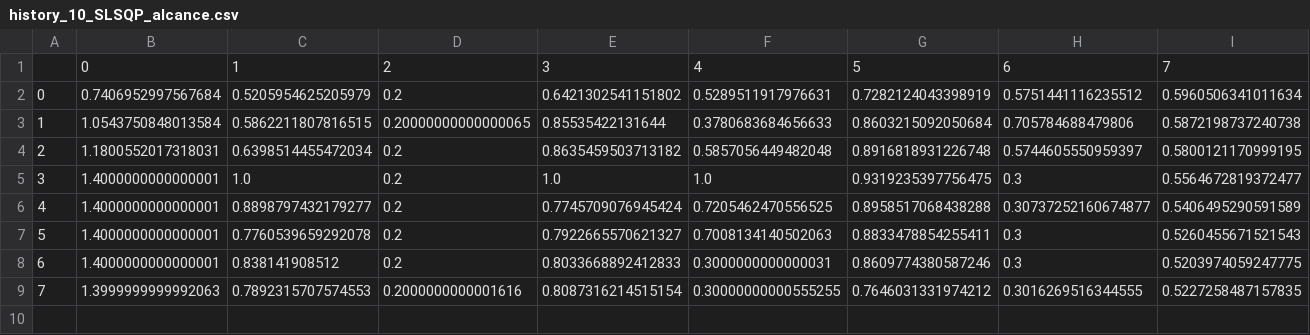
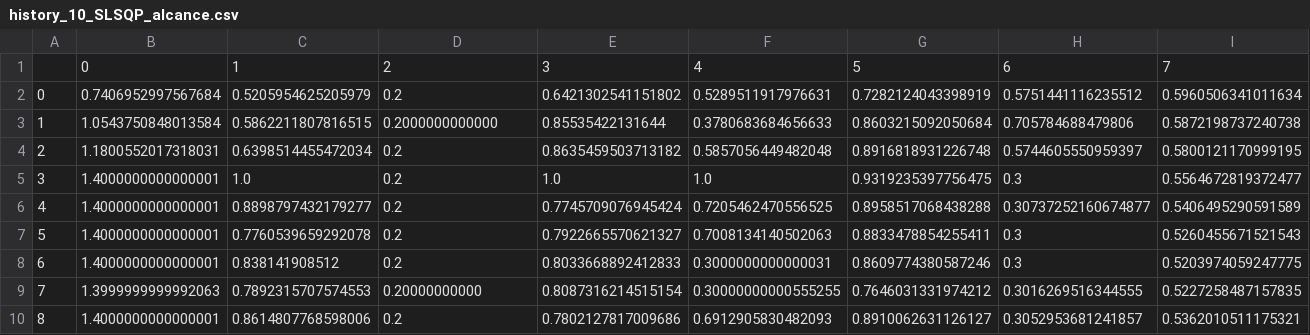
Before and after one commit to Matheus-Ribeiro-ITA/TG-Stella-MDO, a CSV file: optimization/history/rodada_final/history_10_SLSQP_alcance.csv, drawn as a sheet; only a part is shown; rows hold the shown columns only; the diff names each change by its address in the sheet, - before the commit and + after, or states it on an @@ line.

```diff
--- a/optimization/history/rodada_final/history_10_SLSQP_alcance.csv
+++ b/optimization/history/rodada_final/history_10_SLSQP_alcance.csv
-D3: 0.20000000000000065
+D3: 0.2000000000000
-D9: 0.2000000000001616
+D9: 0.20000000000
+row 10: 8 | 1.4000000000000001 | 0.8614807768598006 | 0.2 | 0.7802127817009686 | 0.6912905830482093 | 0.8910062631126127 | 0.3052953681241857 | 0.5362010511175321
```
Also changed, not shown: optimization/history/history_10_SLSQP_pista.csv, 20 other files.
